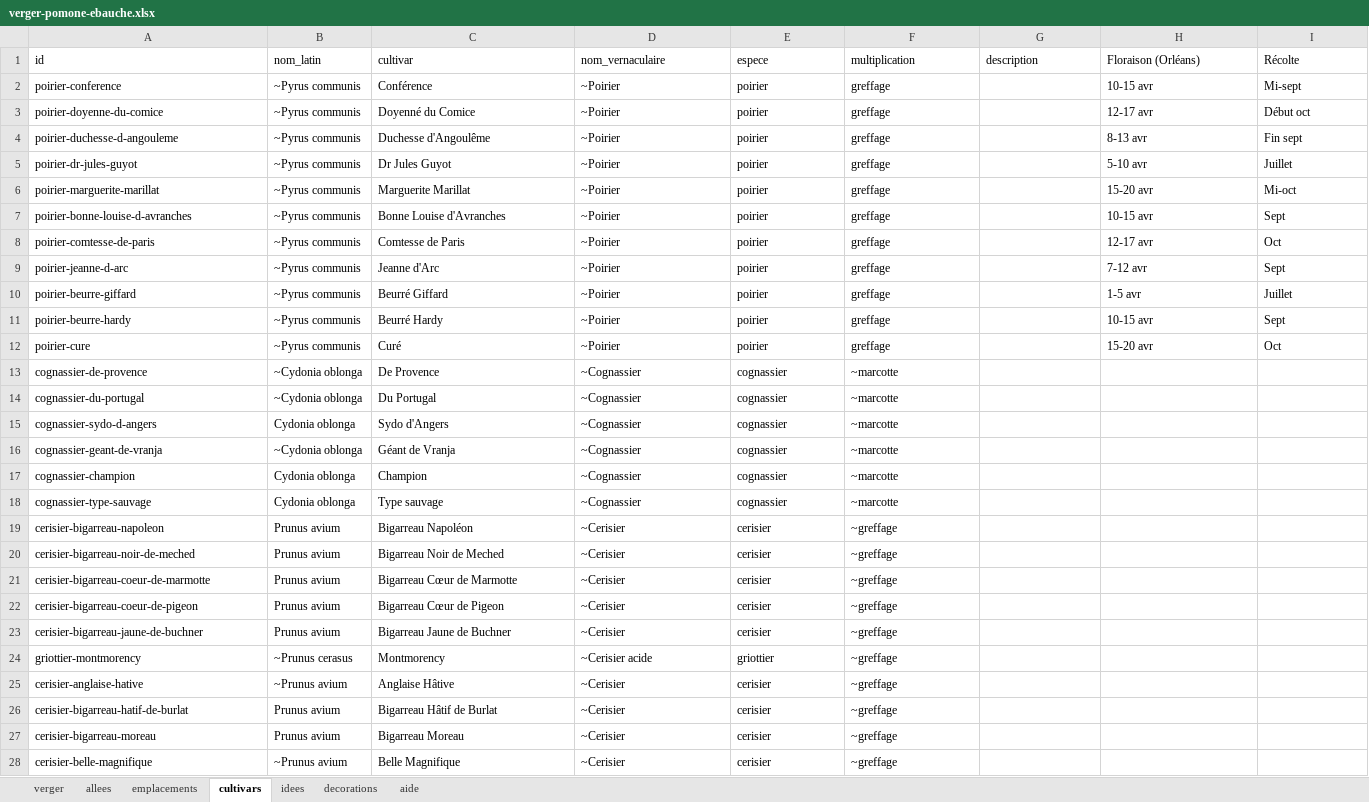
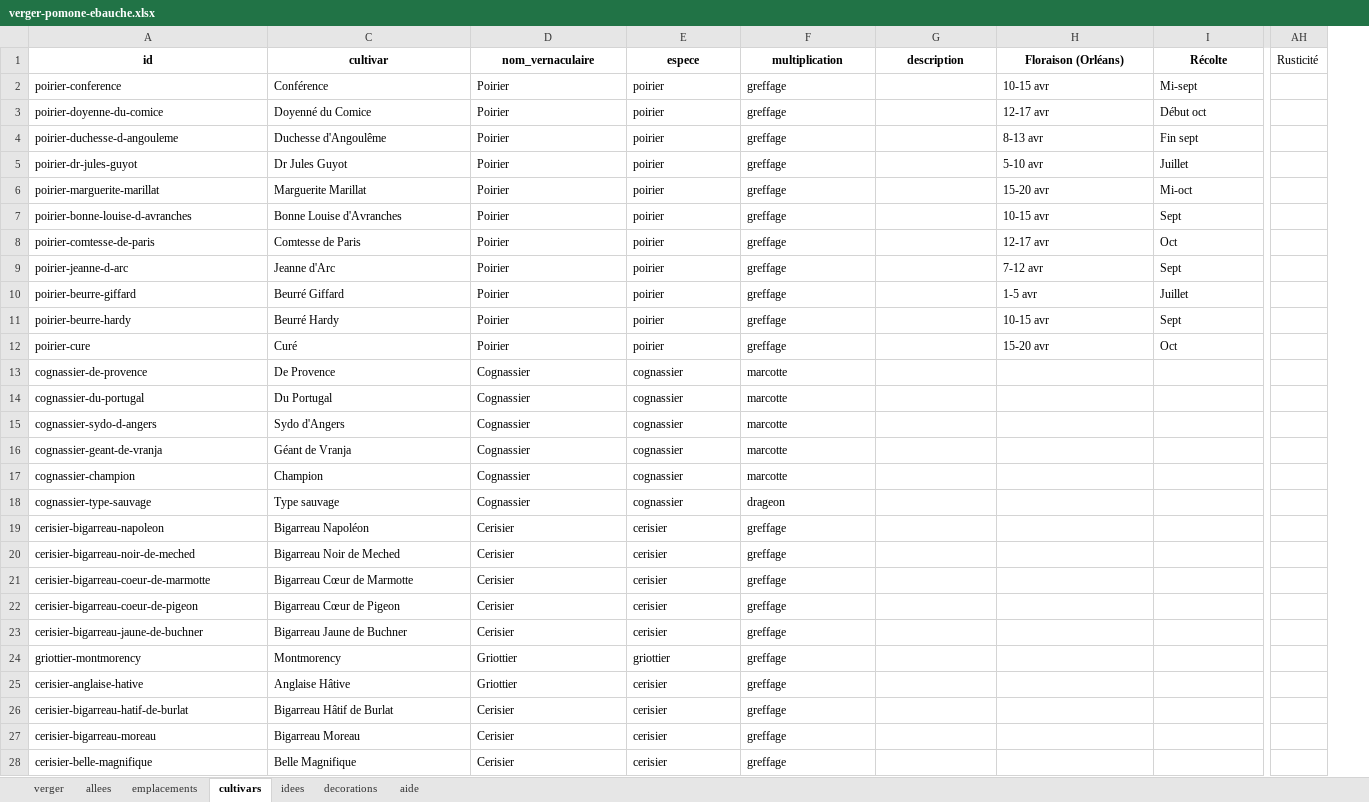
Before and after one commit to fhoudebert/pomone, an Excel workbook: exemples/verger-pomone-ebauche.xlsx, sheet cultivars, drawn as a sheet; only a part is shown, gaps mark what is left out; values as stored, in another font and other column widths than the file's, no borders; conditional formats not drawn; removed rows and columns are numbered as before the commit, all else as after; the diff covers the shown part only; the diff names each change by its address in the sheet, - before the commit and + after, or states it on an @@ line.

```diff
--- a/exemples/verger-pomone-ebauche.xlsx (sheet cultivars)
+++ b/exemples/verger-pomone-ebauche.xlsx (sheet cultivars)
@@ column B (nom_latin) hidden, rows 2-28: ~Pyrus communis | ~Pyrus communis | ~Pyrus communis | ~Pyrus communis | ~Pyrus communis | ~Pyrus communis | ~Pyrus communis | ~Pyrus communis | ~Pyrus communis | ~Pyrus communis | ~Pyrus communis | ~Cydonia oblonga | ~Cydonia oblonga | Cydonia oblonga | ~Cydonia oblonga | Cydonia oblonga | Cydonia oblonga | Prunus avium | Prunus avium | Prunus avium | Prunus avium | Prunus avium | ~Prunus cerasus | ~Prunus avium | Prunus avium | Prunus avium | ~Prunus avium @@
+column AH (Rusticité), empty
@@ A1 bold: off → on, alignment: left → center @@
@@ C1:I1 bold: off → on, alignment: left → center @@
-D2:D12 (nom_vernaculaire): ~Poirier
+D2:D12 (nom_vernaculaire): Poirier
-D13:D18 (nom_vernaculaire): ~Cognassier
+D13:D18 (nom_vernaculaire): Cognassier
-F13:F17 (multiplication): ~marcotte
+F13:F17 (multiplication): marcotte
-F18 (multiplication): ~marcotte
+F18 (multiplication): drageon
-D19:D23 (nom_vernaculaire): ~Cerisier
+D19:D23 (nom_vernaculaire): Cerisier
-F19:F28 (multiplication): ~greffage
+F19:F28 (multiplication): greffage
-D24 (nom_vernaculaire): ~Cerisier acide
+D24 (nom_vernaculaire): Griottier
-D25 (nom_vernaculaire): ~Cerisier
+D25 (nom_vernaculaire): Griottier
-D26:D28 (nom_vernaculaire): ~Cerisier
+D26:D28 (nom_vernaculaire): Cerisier
```
Also changed, not shown: 5 added rows, 65 edited cells and cell formats elsewhere in this sheet, sheet emplacements, sheet allees, sheet verger, hidden cells.
